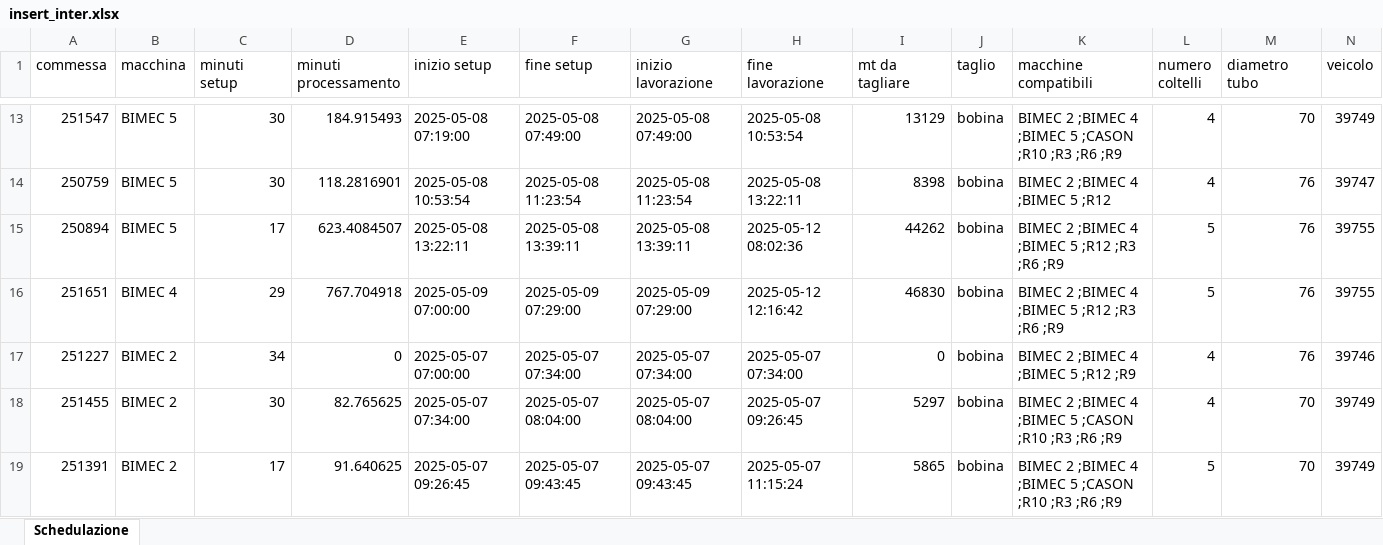
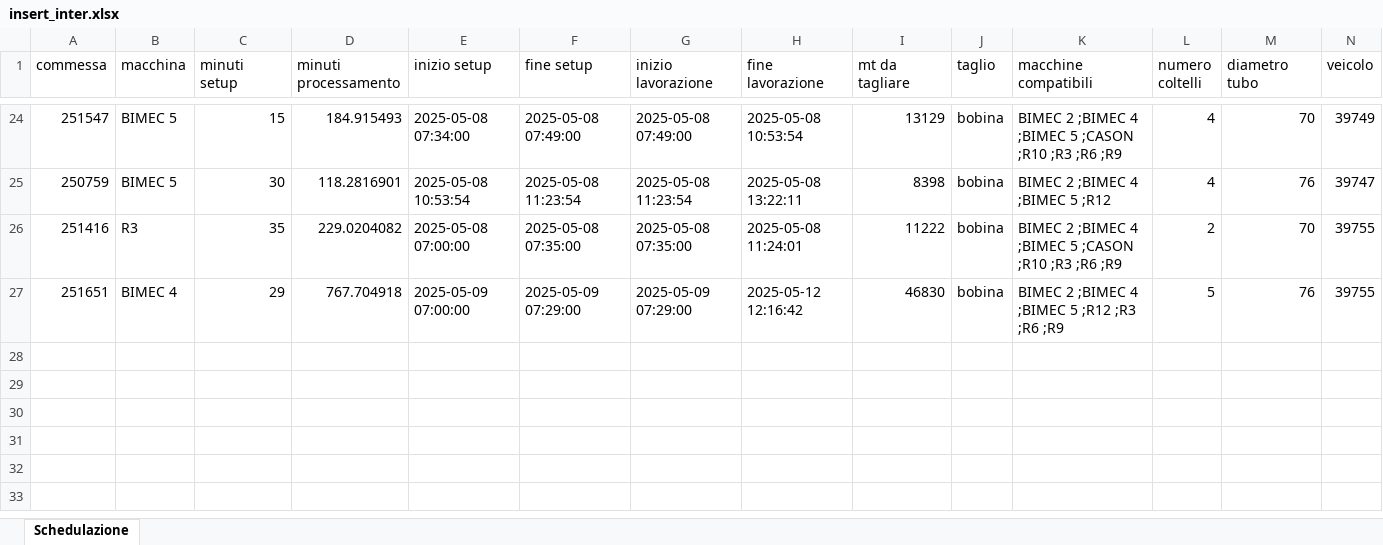
Before and after one commit to Baszonpedis/progettoIS, an Excel workbook: PS-VRP/Dati_output/insert_inter.xlsx, sheet Schedulazione, drawn as a sheet; only a part is shown, gaps mark what is left out; values as stored, in another font and other column widths than the file's, no borders; removed rows and columns are numbered as before the commit, all else as after; rows hold the shown columns only; the diff covers the shown part only; the diff names each change by its address in the sheet, - before the commit and + after, or states it on an @@ line.

```diff
--- a/PS-VRP/Dati_output/insert_inter.xlsx (sheet Schedulazione)
+++ b/PS-VRP/Dati_output/insert_inter.xlsx (sheet Schedulazione)
-C24 (minuti setup): 30
+C24 (minuti setup): 15
-E24 (inizio setup): 2025-05-08 07:19:00
+E24 (inizio setup): 2025-05-08 07:34:00
-row 15: 250894 | BIMEC 5 | 17 | 623.4084507 | 2025-05-08 13:22:11 | 2025-05-08 13:39:11 | 2025-05-08 13:39:11 | 2025-05-12 08:02:36 | 44262 | bobina | BIMEC 2 ;BIMEC 4 ;BIMEC 5 ;R12 ;R3 ;R6 ;R9 | 5 | 76 | 39755
+row 26: 251416 | R3 | 35 | 229.0204082 | 2025-05-08 07:00:00 | 2025-05-08 07:35:00 | 2025-05-08 07:35:00 | 2025-05-08 11:24:01 | 11222 | bobina | BIMEC 2 ;BIMEC 4 ;BIMEC 5 ;CASON ;R10 ;R3 ;R6 ;R9 | 2 | 70 | 39755
-row 17: 251227 | BIMEC 2 | 34 | 0 | 2025-05-07 07:00:00 | 2025-05-07 07:34:00 | 2025-05-07 07:34:00 | 2025-05-07 07:34:00 | 0 | bobina | BIMEC 2 ;BIMEC 4 ;BIMEC 5 ;R12 ;R9 | 4 | 76 | 39746
-row 18: 251455 | BIMEC 2 | 30 | 82.765625 | 2025-05-07 07:34:00 | 2025-05-07 08:04:00 | 2025-05-07 08:04:00 | 2025-05-07 09:26:45 | 5297 | bobina | BIMEC 2 ;BIMEC 4 ;BIMEC 5 ;CASON ;R10 ;R3 ;R6 ;R9 | 4 | 70 | 39749
-row 19: 251391 | BIMEC 2 | 17 | 91.640625 | 2025-05-07 09:26:45 | 2025-05-07 09:43:45 | 2025-05-07 09:43:45 | 2025-05-07 11:15:24 | 5865 | bobina | BIMEC 2 ;BIMEC 4 ;BIMEC 5 ;CASON ;R10 ;R3 ;R6 ;R9 | 5 | 70 | 39749
```
Also changed, not shown: 13 added rows, 10 removed rows and 45 edited cells elsewhere in this sheet, PS-VRP/Dati_output/euristico_post.xlsx, PS-VRP/Dati_output/insert_inter_post.xlsx, 11 other files.
